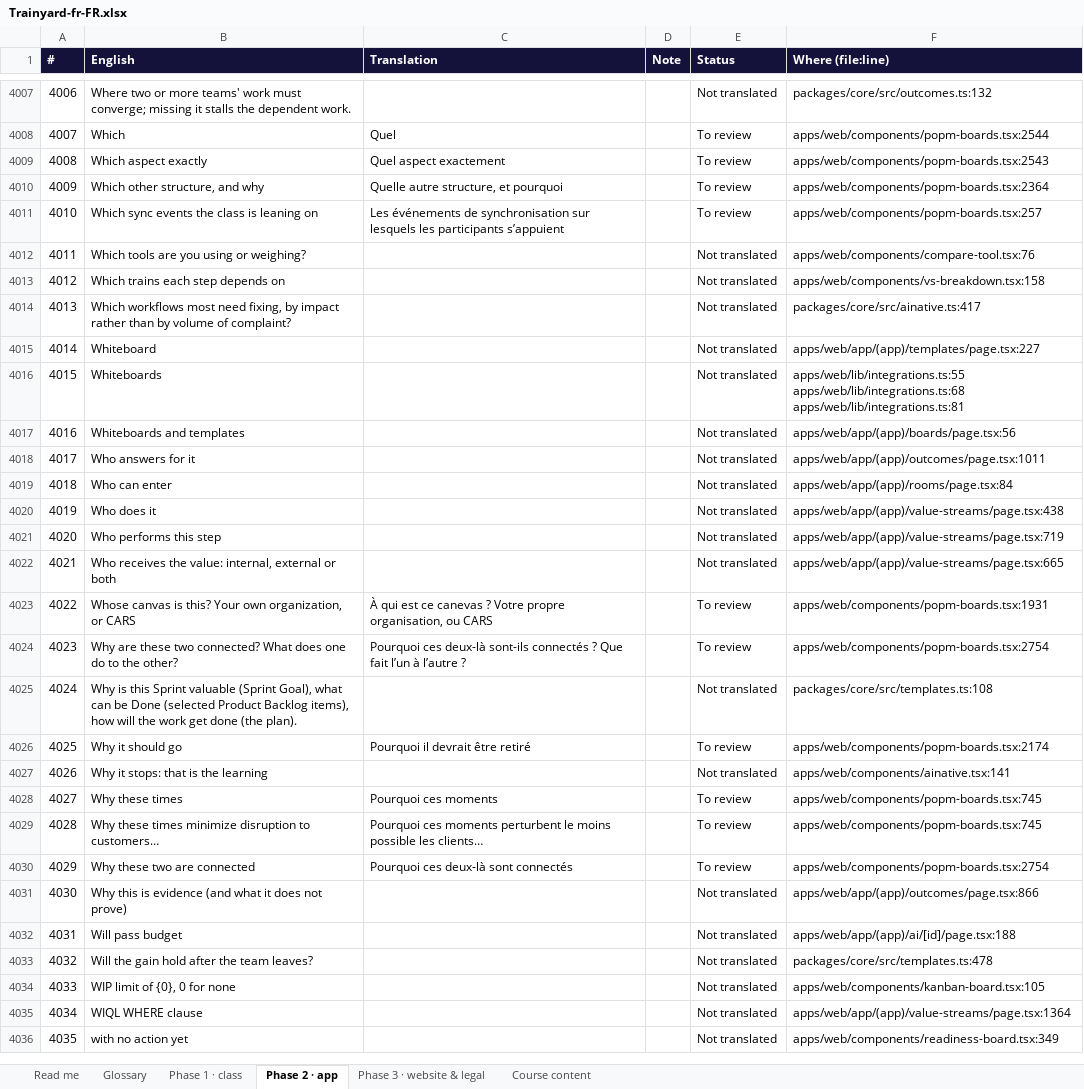
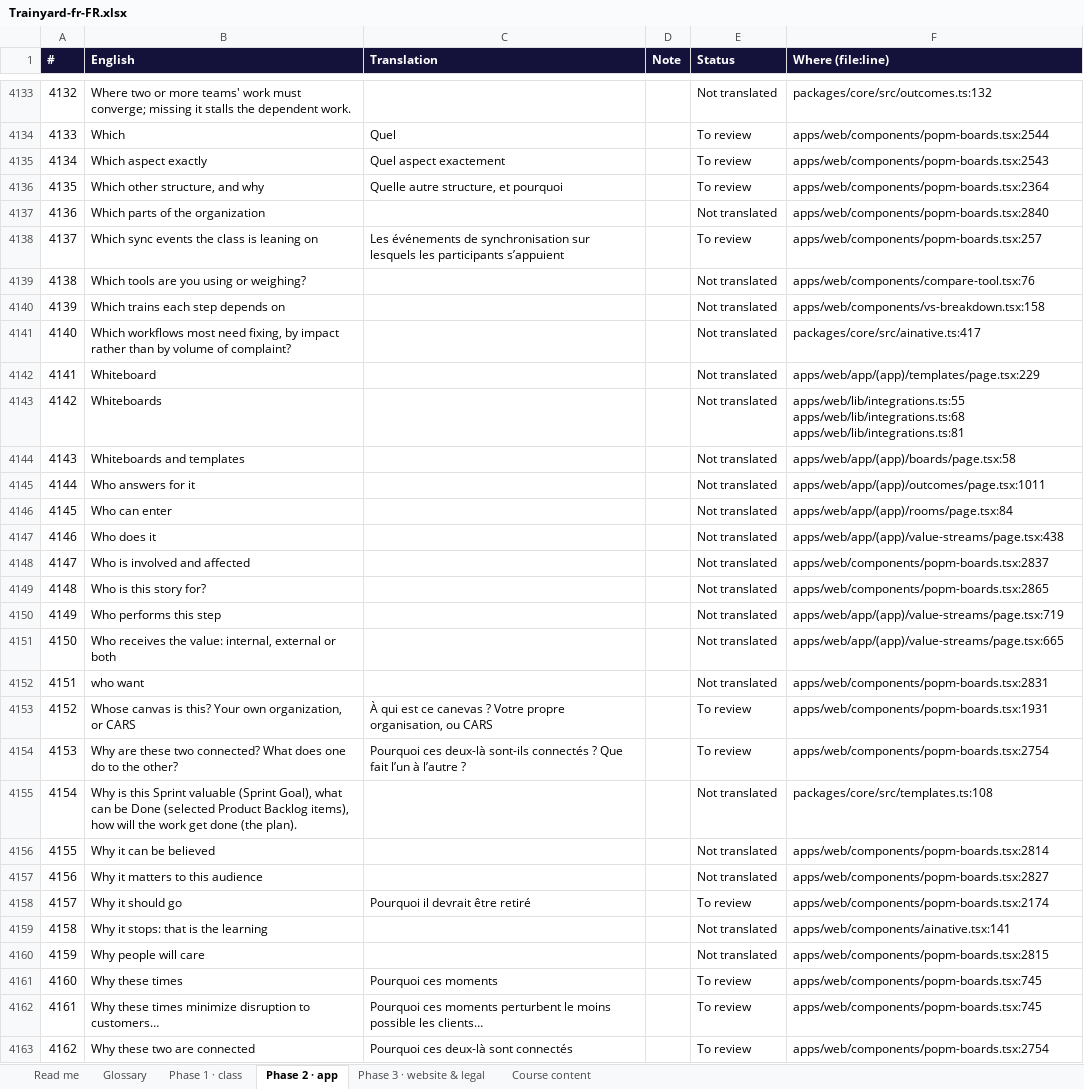
Before and after one commit to mlbwhf/test, an Excel workbook: trainyard/i18n/Trainyard-fr-FR.xlsx, sheet Phase 2 · app, drawn as a sheet; only a part is shown, gaps mark what is left out; the shorter side is filled out with more unchanged rows; values as stored, in another font and other column widths than the file's, no borders; addresses are those after the commit; the diff covers the shown part only; the diff names each change by its address in the sheet, - before the commit and + after, or states it on an @@ line.

```diff
--- a/trainyard/i18n/Trainyard-fr-FR.xlsx (sheet Phase 2 · app)
+++ b/trainyard/i18n/Trainyard-fr-FR.xlsx (sheet Phase 2 · app)
@@ column A (#) renumbered from row 6 down @@
+row 4137: 4136 | Which parts of the organization |  |  | Not translated | apps/web/components/popm-boards.tsx:2840
-F4142 (Where (file:line)): apps/web/app/(app)/templates/page.tsx:227
+F4142 (Where (file:line)): apps/web/app/(app)/templates/page.tsx:229
-F4144 (Where (file:line)): apps/web/app/(app)/boards/page.tsx:56
+F4144 (Where (file:line)): apps/web/app/(app)/boards/page.tsx:58
+row 4148: 4147 | Who is involved and affected |  |  | Not translated | apps/web/components/popm-boards.tsx:2837
+row 4149: 4148 | Who is this story for? |  |  | Not translated | apps/web/components/popm-boards.tsx:2865
+row 4152: 4151 | who want |  |  | Not translated | apps/web/components/popm-boards.tsx:2831
+row 4156: 4155 | Why it can be believed |  |  | Not translated | apps/web/components/popm-boards.tsx:2814
+row 4157: 4156 | Why it matters to this audience |  |  | Not translated | apps/web/components/popm-boards.tsx:2827
+row 4160: 4159 | Why people will care |  |  | Not translated | apps/web/components/popm-boards.tsx:2815
```
Also changed, not shown: 133 added rows and 56 edited cells elsewhere in this sheet, sheet Course content, sheet Phase 1 · class, sheet Phase 3 · website & legal, trainyard/i18n/Trainyard-fr-CA.xlsx, 10 other files.
